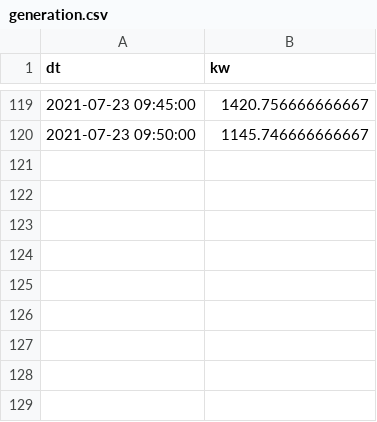
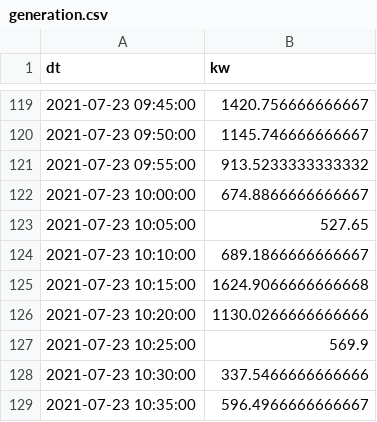
Before and after one commit to wyeates/solardash, a CSV file: generation.csv, drawn as a sheet; only a part is shown, gaps mark what is left out.

Commit message:
new data

```diff
--- a/generation.csv
+++ b/generation.csv
@@ -120 +120,10 @@ dt,kw
 2021-07-23 09:50:00,1145.746666666667
+2021-07-23 09:55:00,913.5233333333332
+2021-07-23 10:00:00,674.8866666666667
+2021-07-23 10:05:00,527.65
+2021-07-23 10:10:00,689.1866666666667
+2021-07-23 10:15:00,1624.9066666666668
+2021-07-23 10:20:00,1130.0266666666666
+2021-07-23 10:25:00,569.9
+2021-07-23 10:30:00,337.5466666666666
+2021-07-23 10:35:00,596.4966666666667
```
Also changed, not shown: 1 other file.
